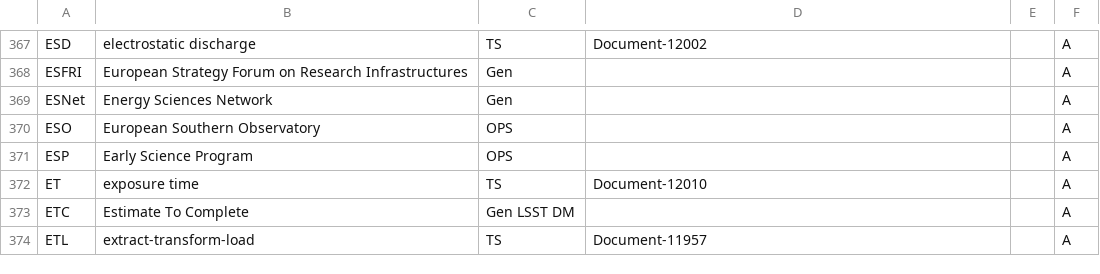
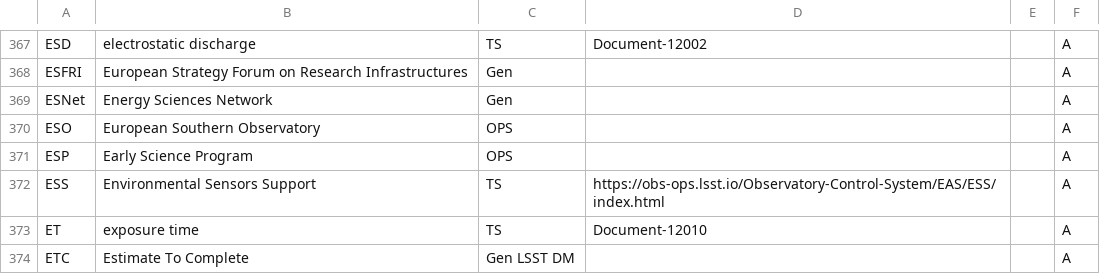
Before and after one commit to lsst/lsst-texmf, a CSV file: etc/glossarydefs.csv, drawn as a sheet; only a part is shown, gaps mark what is left out; the shorter side is filled out with more unchanged rows; the diff names each change by its address in the sheet, - before the commit and + after, or states it on an @@ line.

```diff
--- a/etc/glossarydefs.csv
+++ b/etc/glossarydefs.csv
+row 372: ESS | Environmental Sensors Support | TS | https://obs-ops.lsst.io/Observatory-Control-System/EAS/ESS/index.html |  | A
```
Also changed, not shown: etc/glossarydefs_es.csv.
